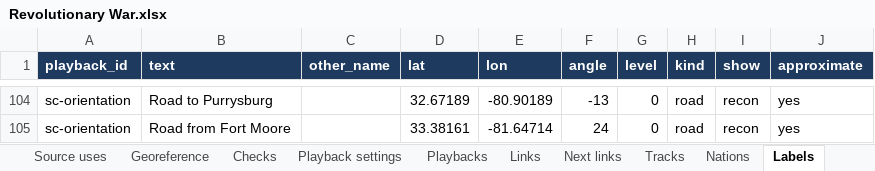
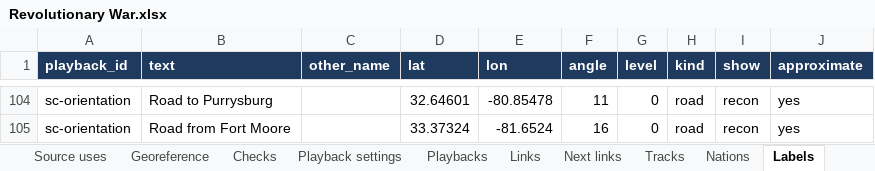
Before and after one commit to mgm9000/WarMapper, an Excel workbook: data/WarMapper battle data/Revolutionary War.xlsx, sheet Labels, drawn as a sheet; only a part is shown, gaps mark what is left out; values as stored, in another font and other column widths than the file's, no borders; the diff covers the shown part only; the diff names each change by its address in the sheet, - before the commit and + after, or states it on an @@ line.

```diff
--- a/data/WarMapper battle data/Revolutionary War.xlsx (sheet Labels)
+++ b/data/WarMapper battle data/Revolutionary War.xlsx (sheet Labels)
-D104 (lat): 32.67189
+D104 (lat): 32.64601
-E104 (lon): -80.90189
+E104 (lon): -80.85478
-F104 (angle): -13
+F104 (angle): 11
-D105 (lat): 33.38161
+D105 (lat): 33.37324
-E105 (lon): -81.64714
+E105 (lon): -81.6524
-F105 (angle): 24
+F105 (angle): 16
```
Also changed, not shown: 32 edited cells elsewhere in this sheet, sheet Recon layers, 14 other files.
